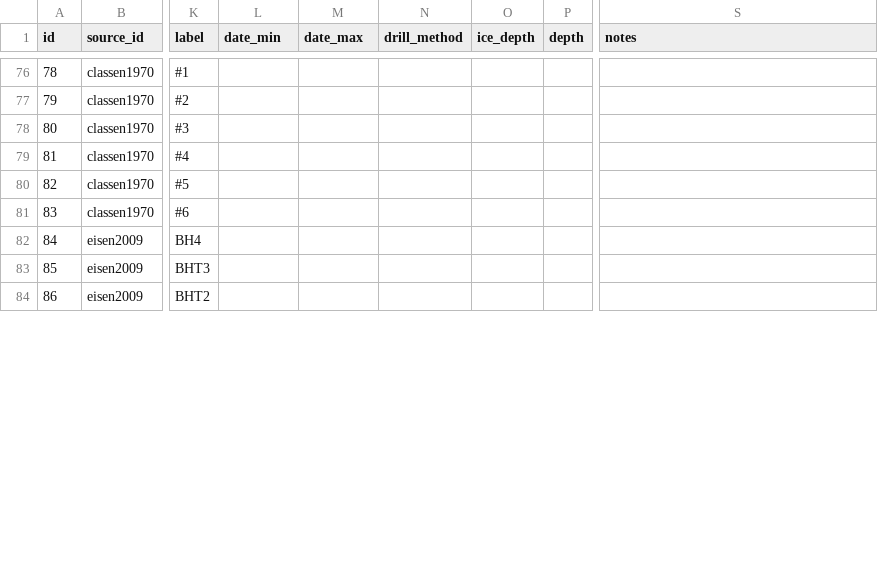
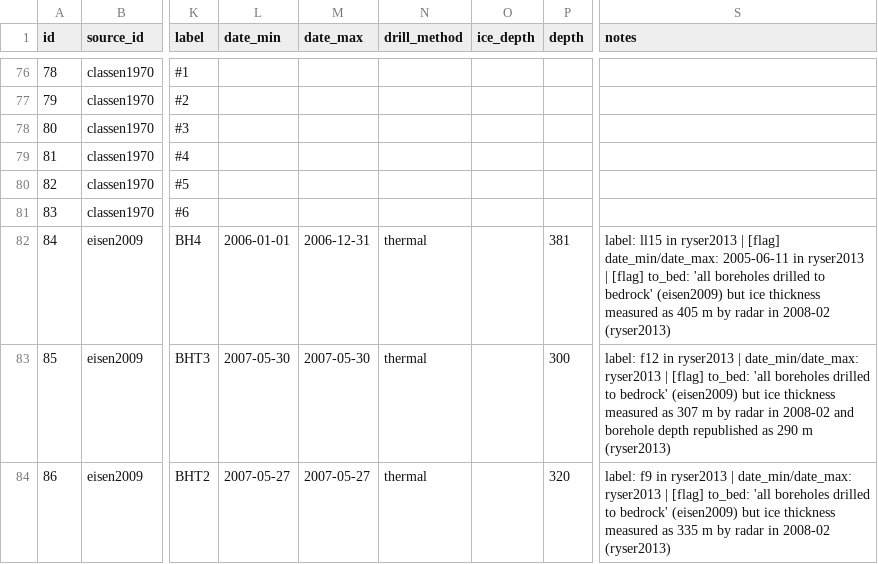
Before and after one commit to mjacqu/glenglat, a CSV file: data/borehole.csv, drawn as a sheet; only a part is shown, gaps mark what is left out; the diff covers the shown part only; the diff names each change by its address in the sheet, - before the commit and + after, or states it on an @@ line.

Commit message:
Update boreholes from ryser2013 and eisen2009
* Add missing borehole ll5
* Fill missing borehole attributes

See #91.

```diff
--- a/data/borehole.csv
+++ b/data/borehole.csv
-L82 (date_min): (empty)
+L82 (date_min): 2006-01-01
-M82 (date_max): (empty)
+M82 (date_max): 2006-12-31
-N82:N84 (drill_method): (empty)
+N82:N84 (drill_method): thermal
-P82 (depth): (empty)
+P82 (depth): 381
-S82 (notes): (empty)
+S82 (notes): label: ll15 in ryser2013 | [flag] date_min/date_max: 2005-06-11 in ryser2013 | [flag] to_bed: 'all boreholes drilled to bedrock' (eisen2009) but ice thickness measured as 405 m by radar in 2008-02 (ryser2013)
-L83 (date_min): (empty)
+L83 (date_min): 2007-05-30
-M83 (date_max): (empty)
+M83 (date_max): 2007-05-30
-P83 (depth): (empty)
+P83 (depth): 300
-S83 (notes): (empty)
+S83 (notes): label: f12 in ryser2013 | date_min/date_max: ryser2013 | [flag] to_bed: 'all boreholes drilled to bedrock' (eisen2009) but ice thickness measured as 307 m by radar in 2008-02 and borehole depth republished as 290 m (ryser2013)
-L84 (date_min): (empty)
+L84 (date_min): 2007-05-27
-M84 (date_max): (empty)
+M84 (date_max): 2007-05-27
-P84 (depth): (empty)
+P84 (depth): 320
-S84 (notes): (empty)
+S84 (notes): label: f9 in ryser2013 | date_min/date_max: ryser2013 | [flag] to_bed: 'all boreholes drilled to bedrock' (eisen2009) but ice thickness measured as 335 m by radar in 2008-02 (ryser2013)
```
Also changed, not shown: 1 added row and 26 edited cells elsewhere in this file, data/measurement.csv, data/profile.csv, 3 other files.
